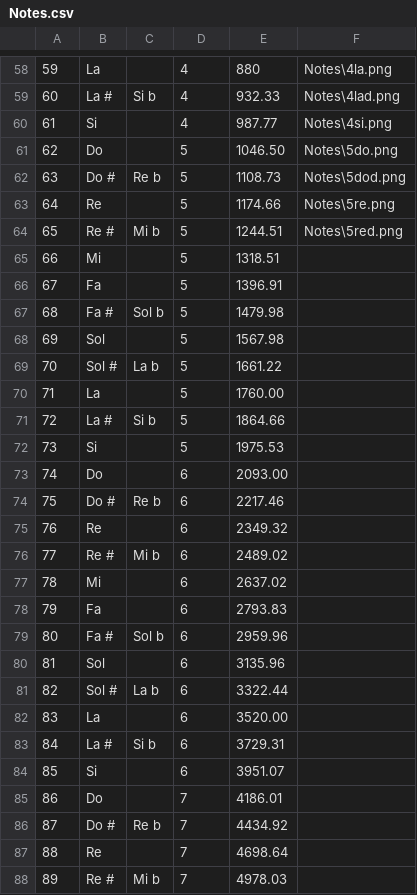
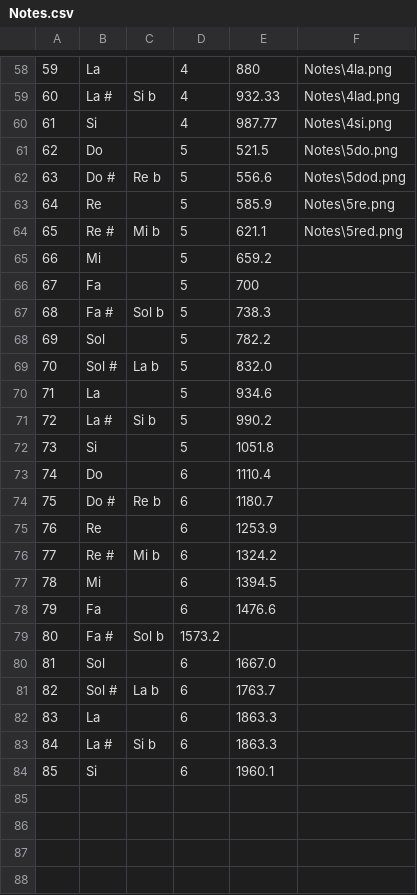
Before and after one commit to mperroteau/MusicTheory, a CSV file: ESGI_MusicTheory/ESGI_MusicTheory/Data/Notes.csv, drawn as a sheet; only a part is shown, gaps mark what is left out; the diff covers the shown part only.

```diff
--- a/ESGI_MusicTheory/ESGI_MusicTheory/Data/Notes.csv
+++ b/ESGI_MusicTheory/ESGI_MusicTheory/Data/Notes.csv
@@ -60,29 +60,25 @@
 61;Si; ;4;987.77;Notes\4si.png
-62;Do; ;5;1046.50;Notes\5do.png
-63;Do #;Re b;5;1108.73;Notes\5dod.png
-64;Re; ;5;1174.66;Notes\5re.png
-65;Re #;Mi b;5;1244.51;Notes\5red.png
-66;Mi; ;5;1318.51
-67;Fa; ;5;1396.91
-68;Fa #;Sol b;5;1479.98
-69;Sol; ;5;1567.98
-70;Sol # ;La b;5;1661.22
-71;La; ;5;1760.00
-72;La #;Si b;5;1864.66
-73;Si; ;5;1975.53
-74;Do; ;6;2093.00
-75;Do #;Re b;6;2217.46
-76;Re; ;6;2349.32
-77;Re #;Mi b;6;2489.02
-78;Mi; ;6;2637.02
-79;Fa; ;6;2793.83
-80;Fa #;Sol b;6;2959.96
-81;Sol; ;6;3135.96
-82;Sol # ;La b;6;3322.44
-83;La; ;6;3520.00
-84;La #;Si b;6;3729.31
-85;Si; ;6;3951.07
-86;Do; ;7;4186.01
-87;Do #;Re b;7;4434.92
-88;Re; ;7;4698.64
-89;Re #;Mi b;7;4978.03
+62;Do; ;5;521.5;Notes\5do.png
+63;Do #;Re b;5;556.6;Notes\5dod.png
+64;Re; ;5;585.9;Notes\5re.png
+65;Re #;Mi b;5;621.1;Notes\5red.png
+66;Mi; ;5;659.2
+67;Fa; ;5;700
+68;Fa #;Sol b;5;738.3
+69;Sol; ;5;782.2
+70;Sol # ;La b;5;832.0
+71;La; ;5;934.6
+72;La #;Si b;5;990.2
+73;Si; ;5;1051.8
+74;Do; ;6;1110.4
+75;Do #;Re b;6;1180.7
+76;Re; ;6;1253.9
+77;Re #;Mi b;6;1324.2
+78;Mi; ;6;1394.5
+79;Fa; ;6;1476.6
+80;Fa #;Sol b;1573.2
+81;Sol; ;6;1667.0
+82;Sol # ;La b;6;1763.7
+83;La; ;6;1863.3
+84;La #;Si b;6;1863.3
+85;Si; ;6;1960.1
```
Also changed, not shown: 8 removed rows and 36 edited cells elsewhere in this file, 2 other files.
